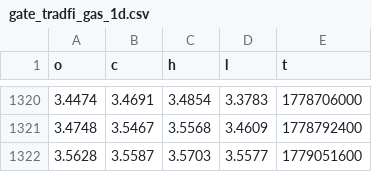
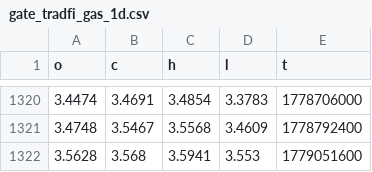
Before and after one commit to evan7646-cloud/Download_Gate_Gasoline_price, a CSV file: gate_tradfi_gas_1d.csv, drawn as a sheet; only a part is shown, gaps mark what is left out.

```diff
--- a/gate_tradfi_gas_1d.csv
+++ b/gate_tradfi_gas_1d.csv
@@ -1321,2 +1321,2 @@ o,c,h,l,t
 3.4748,3.5467,3.5568,3.4609,1778792400
-3.5628,3.5587,3.5703,3.5577,1779051600
+3.5628,3.568,3.5941,3.553,1779051600
```
Also changed, not shown: gate_tradfi_gas_1d_final.csv, gate_tradfi_gas_1h.csv, 9 other files.
